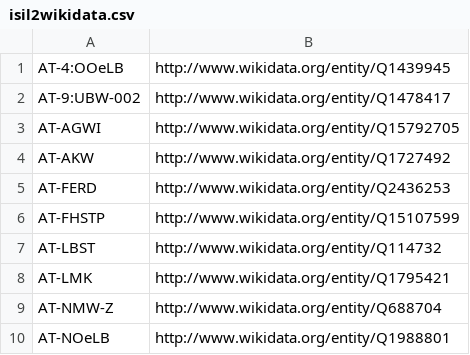
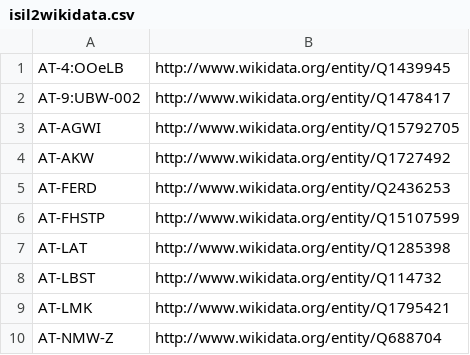
Before and after one commit to hbz/lookup-tables, a CSV file: data/isil2wikidata.csv, drawn as a sheet; only a part is shown; the shorter side is filled out with more unchanged rows; the diff names each change by its address in the sheet, - before the commit and + after, or states it on an @@ line.

Commit message:
Update isil2wikidata

```diff
--- a/data/isil2wikidata.csv
+++ b/data/isil2wikidata.csv
+row 7: AT-LAT | http://www.wikidata.org/entity/Q1285398
```
